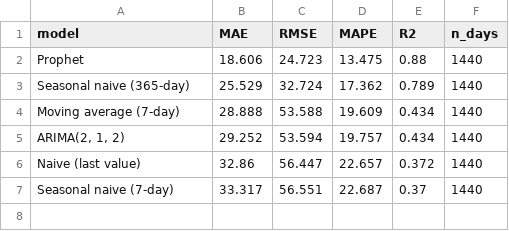
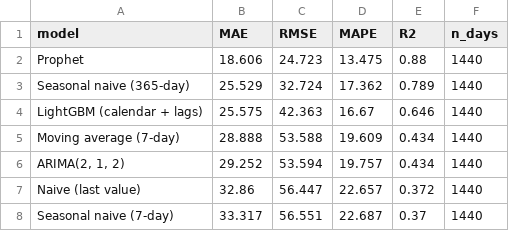
Before and after one commit to esraeslem/TrendFlow-AI, a CSV file: experiments/results/accuracy.csv, drawn as a sheet.

```diff
--- a/experiments/results/accuracy.csv
+++ b/experiments/results/accuracy.csv
@@ -3,2 +3,3 @@ Prophet,18.606,24.723,13.475,0.88,1440
 Seasonal naive (365-day),25.529,32.724,17.362,0.789,1440
+LightGBM (calendar + lags),25.575,42.363,16.67,0.646,1440
 Moving average (7-day),28.888,53.588,19.609,0.434,1440
```
Also changed, not shown: experiments/results/strategies.csv, 34 other files.
